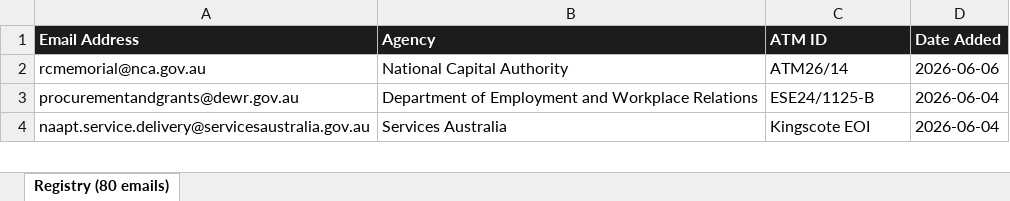
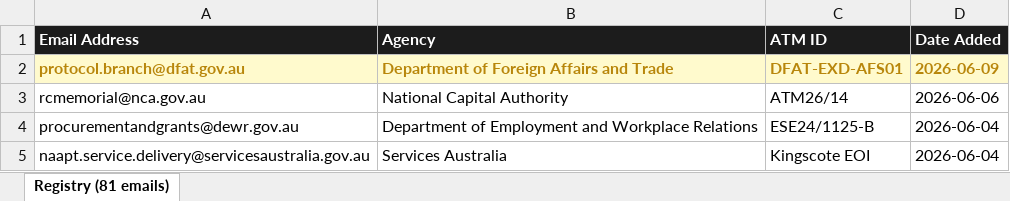
Before and after one commit to nick-claude-agents/au-gov-tenders, an Excel workbook: tenders_email_registry.xlsx, sheet Registry (81 emails), drawn as a sheet; only a part is shown; values as stored, in another font and other column widths than the file's, no borders; the diff names each change by its address in the sheet, - before the commit and + after, or states it on an @@ line.

```diff
--- a/tenders_email_registry.xlsx (sheet Registry (81 emails))
+++ b/tenders_email_registry.xlsx (sheet Registry (81 emails))
-sheet tab: Registry (80 emails)
+sheet tab: Registry (81 emails)
+row 2: protocol.branch@dfat.gov.au | Department of Foreign Affairs and Trade | DFAT-EXD-AFS01 | 2026-06-09
```
Also changed, not shown: 2 other files.
